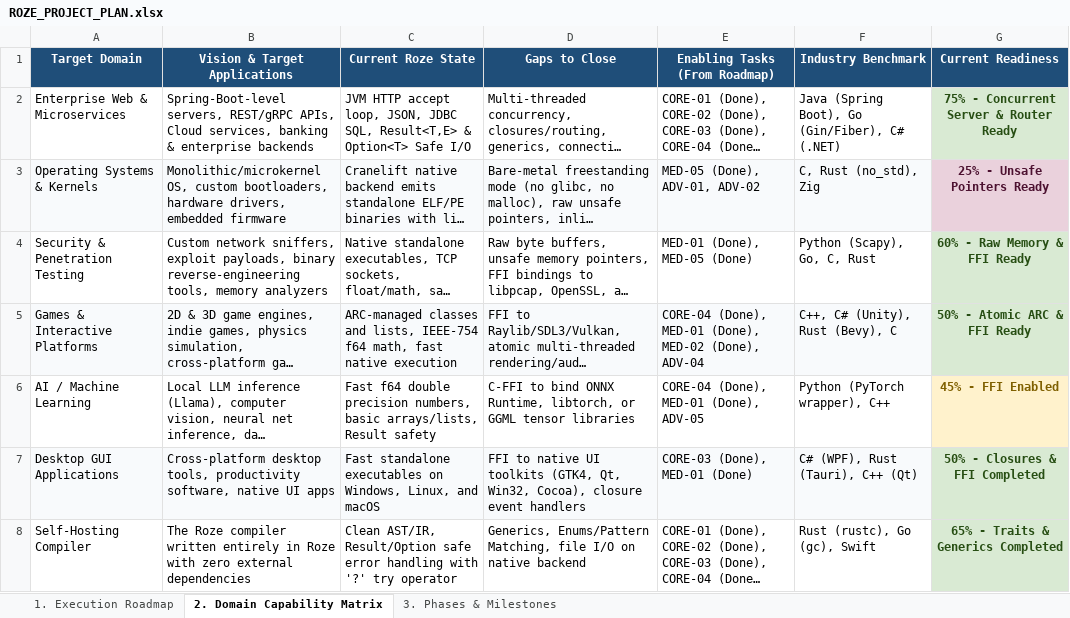
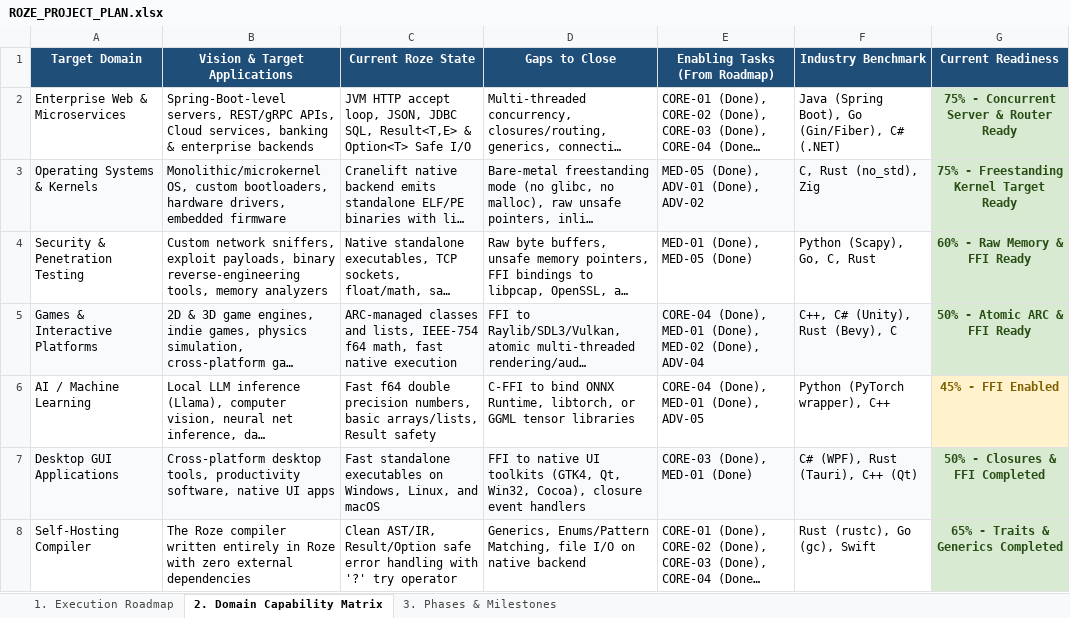
Before and after one commit to firoze-hossain/roze, an Excel workbook: ROZE_PROJECT_PLAN.xlsx, sheet 2. Domain Capability Matrix, drawn as a sheet; long unchanged cells end in …; values as stored, in another font and other column widths than the file's, no borders; the diff names each change by its address in the sheet, - before the commit and + after, or states it on an @@ line.

Commit message:
feat(compiler): freestanding bare-metal no_std kernel target (ADV-01)

```diff
--- a/ROZE_PROJECT_PLAN.xlsx (sheet 2. Domain Capability Matrix)
+++ b/ROZE_PROJECT_PLAN.xlsx (sheet 2. Domain Capability Matrix)
-E3 (Enabling Tasks (From Roadmap)): MED-05 (Done), ADV-01, ADV-02
+E3 (Enabling Tasks (From Roadmap)): MED-05 (Done), ADV-01 (Done), ADV-02
-G3 (Current Readiness): 25% - Unsafe Pointers Ready
+G3 (Current Readiness): 75% - Freestanding Kernel Target Ready
@@ G3 fill: #EAD1DC → #D9EAD3, text colour: #4C1130 → #274E13 @@
```
Also changed, not shown: sheet 1. Execution Roadmap, docs/ROZE_PROJECT_PLAN.xlsx, 9 other files.
